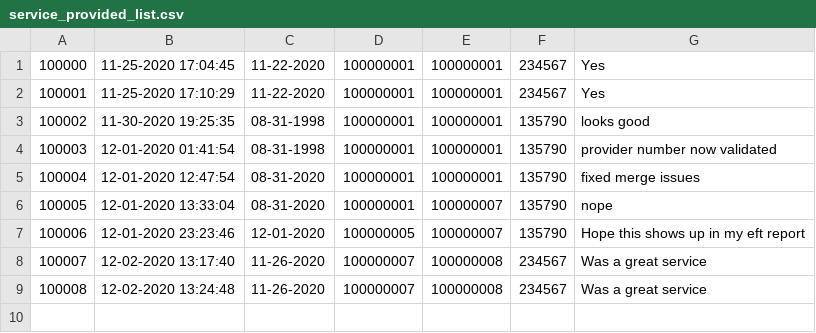
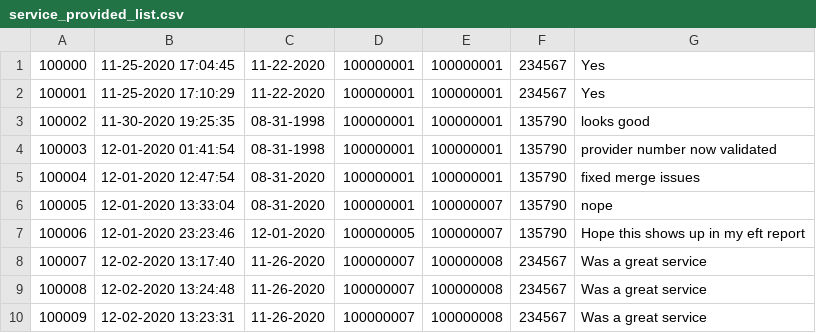
Before and after one commit to pdthompson5/ChocAn-Data-System, a CSV file: src/userData/service_provided_list.csv, drawn as a sheet.

```diff
--- a/src/userData/service_provided_list.csv
+++ b/src/userData/service_provided_list.csv
@@ -9 +9,2 @@
 100008,12-02-2020 13:24:48,11-26-2020,100000007,100000008,234567,Was a great service
+100009,12-02-2020 13:23:31,11-26-2020,100000007,100000008,234567,Was a great service
```
Also changed, not shown: release/src/userData/members.csv, release/src/userData/service_provided_list.csv, 18 other files.
